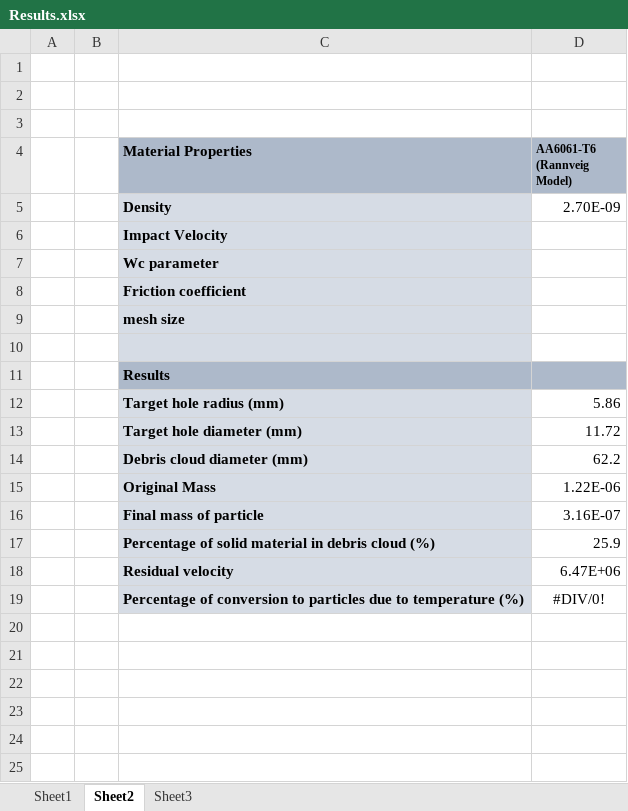
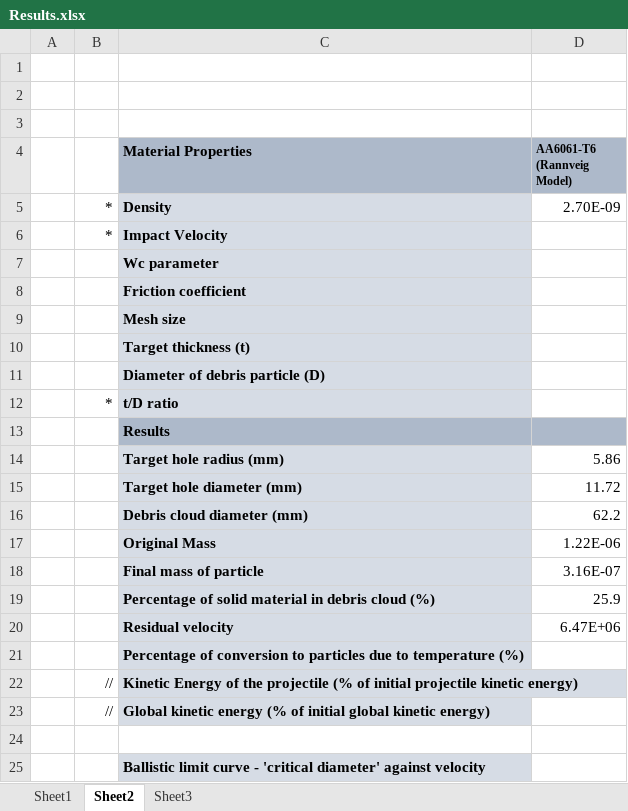
Before and after one commit to amoudes/HVI, an Excel workbook: Results.xlsx, sheet Sheet2, drawn as a sheet; values as stored, in another font and other column widths than the file's, no borders; addresses are those after the commit; the diff names each change by its address in the sheet, - before the commit and + after, or states it on an @@ line.

Commit message:
Update Results.xlsx

```diff
--- a/Results.xlsx (sheet Sheet2)
+++ b/Results.xlsx (sheet Sheet2)
-B5:B6: (empty)
+B5:B6: *
-C9 (Material Properties): mesh size
+C9 (Material Properties): Mesh size
-C10 (Material Properties): (empty)
+C10 (Material Properties): Target thickness (t)
+row 11:  |  | Diameter of debris particle (D)
+row 12:  | * | t/D ratio
-D21 (AA6061-T6 (Rannveig Model)): #DIV/0!
+D21 (AA6061-T6 (Rannveig Model)): (empty)
+row 22:  | // | Kinetic Energy of the projectile (% of initial projectile kinetic energy)
+row 23:  | // | Global kinetic energy (% of initial global kinetic energy)
+row 24: (empty)
+row 25:  |  | Ballistic limit curve - 'critical diameter' against velocity
```
Also changed, not shown: formulas that keep their value, charts or pictures.
